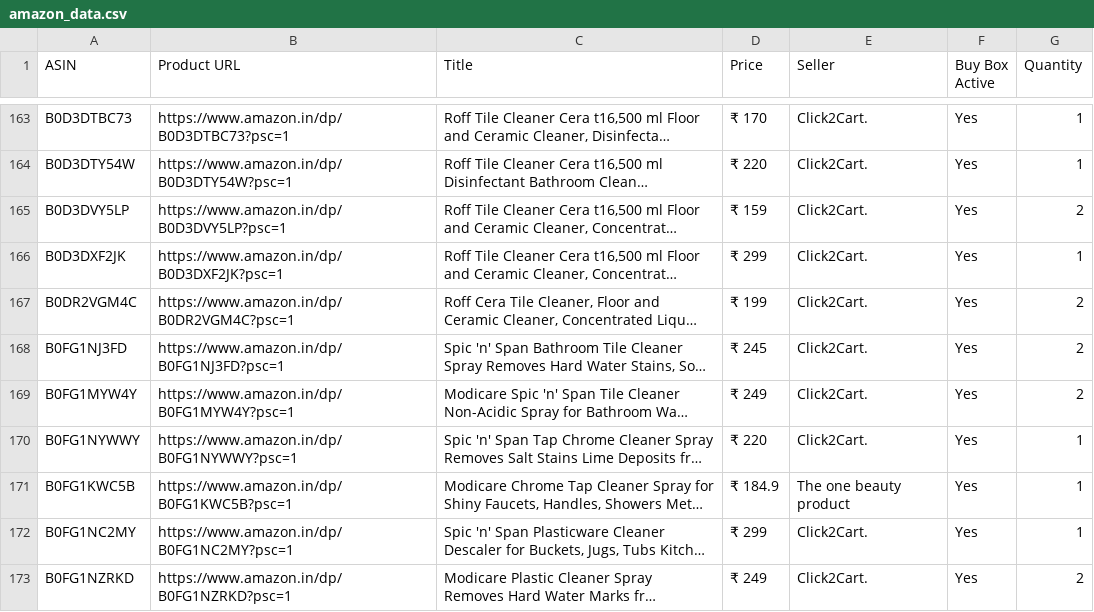
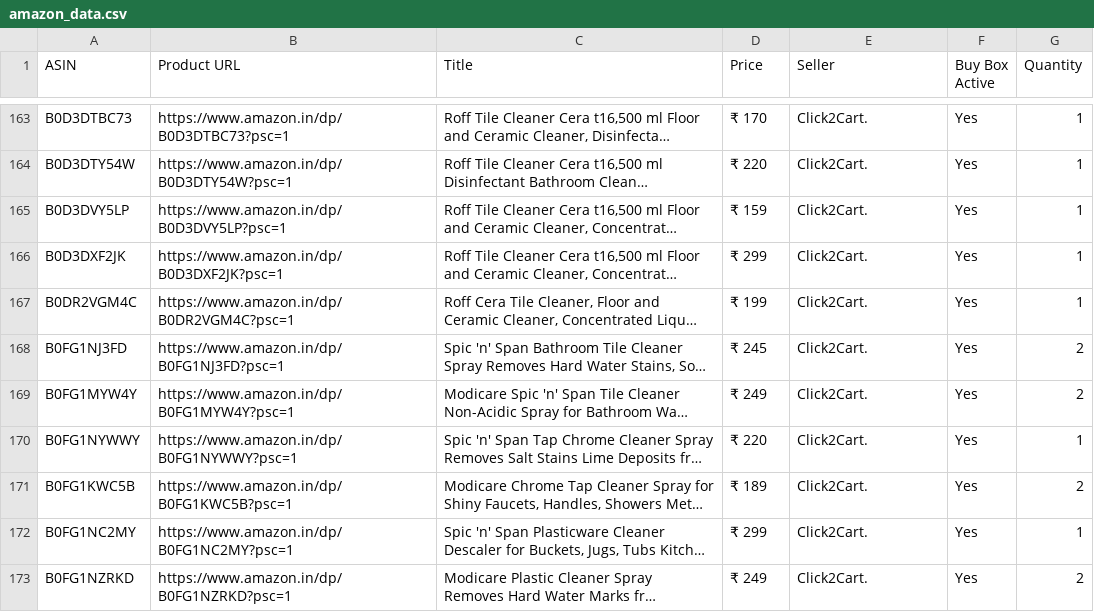
Before and after one commit to egaurav006/amazon-scraper, a CSV file: amazon_data.csv, drawn as a sheet; only a part is shown, gaps mark what is left out; long unchanged cells end in …; the diff covers the shown part only; the diff names each change by its address in the sheet, - before the commit and + after, or states it on an @@ line.

```diff
--- a/amazon_data.csv
+++ b/amazon_data.csv
-G165 (Quantity): 2
+G165 (Quantity): 1
-G167 (Quantity): 2
+G167 (Quantity): 1
-D171 (Price): ₹ 184.9
+D171 (Price): ₹ 189
-E171 (Seller): The one beauty product
+E171 (Seller): Click2Cart.
-G171 (Quantity): 1
+G171 (Quantity): 2
```
Also changed, not shown: 32 edited cells elsewhere in this file.
